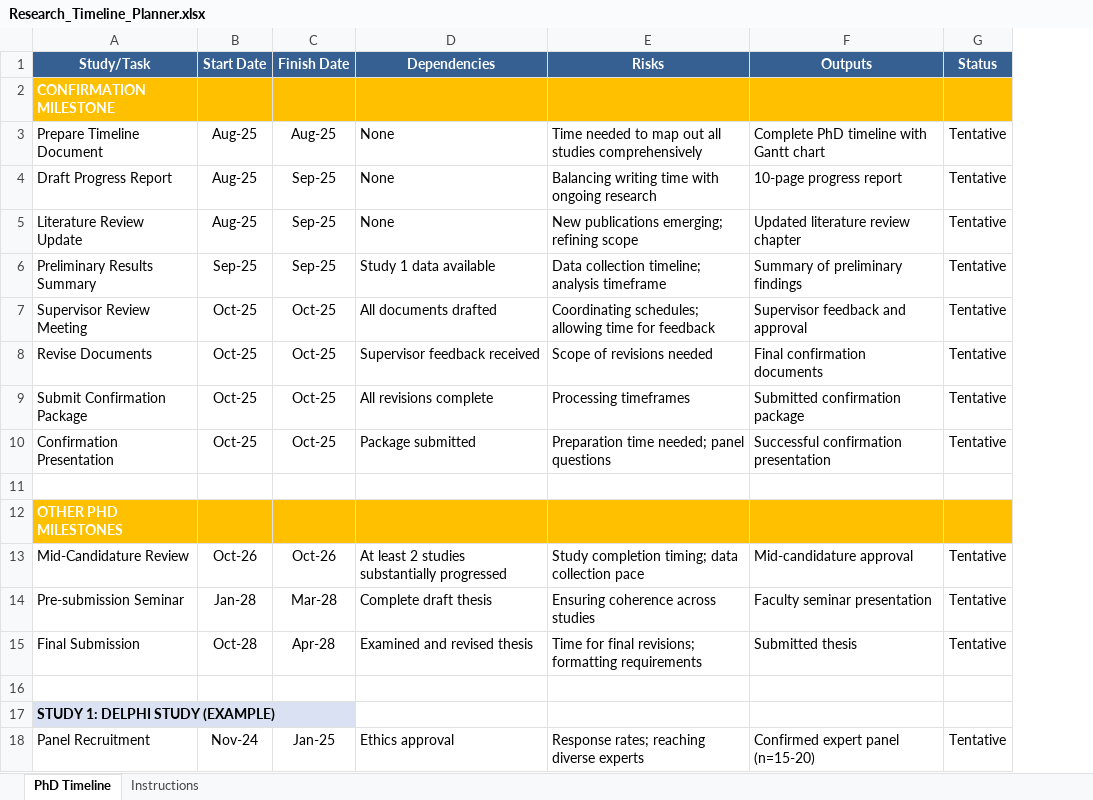
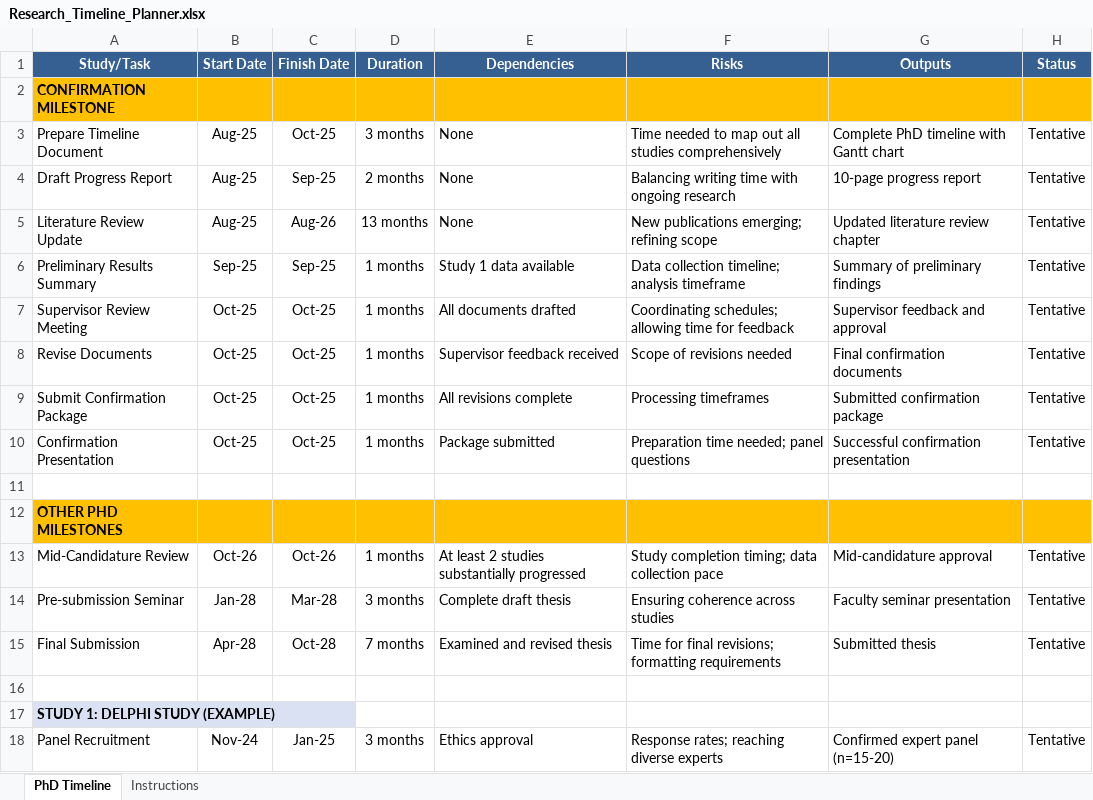
Before and after one commit to hareshsuppiah/Research-Timeline-Planner, an Excel workbook: Research_Timeline_Planner.xlsx, sheet PhD Timeline, drawn as a sheet; only a part is shown; values as stored, in another font and other column widths than the file's, no borders; conditional formats not drawn; the diff names each change by its address in the sheet, - before the commit and + after, or states it on an @@ line.

```diff
--- a/Research_Timeline_Planner.xlsx (sheet PhD Timeline)
+++ b/Research_Timeline_Planner.xlsx (sheet PhD Timeline)
+column D, rows 1-18: Duration |  | 3 months | 2 months | 13 months | 1 months | 1 months | 1 months | 1 months | 1 months |  |  | 1 months | 3 months | 7 months |  |  | 3 months
-A2 text colour: #FFFFFF
+A2 text colour: black
-C3: Aug-25
+C3: Oct-25
-C5: Sep-25
+C5: Aug-26
-A12 text colour: #FFFFFF
+A12 text colour: black
-B15: Oct-28
+B15: Apr-28
-C15: Apr-28
+C15: Oct-28
```
Also changed, not shown: sheet Instructions, formulas that keep their value, 3 other files.
